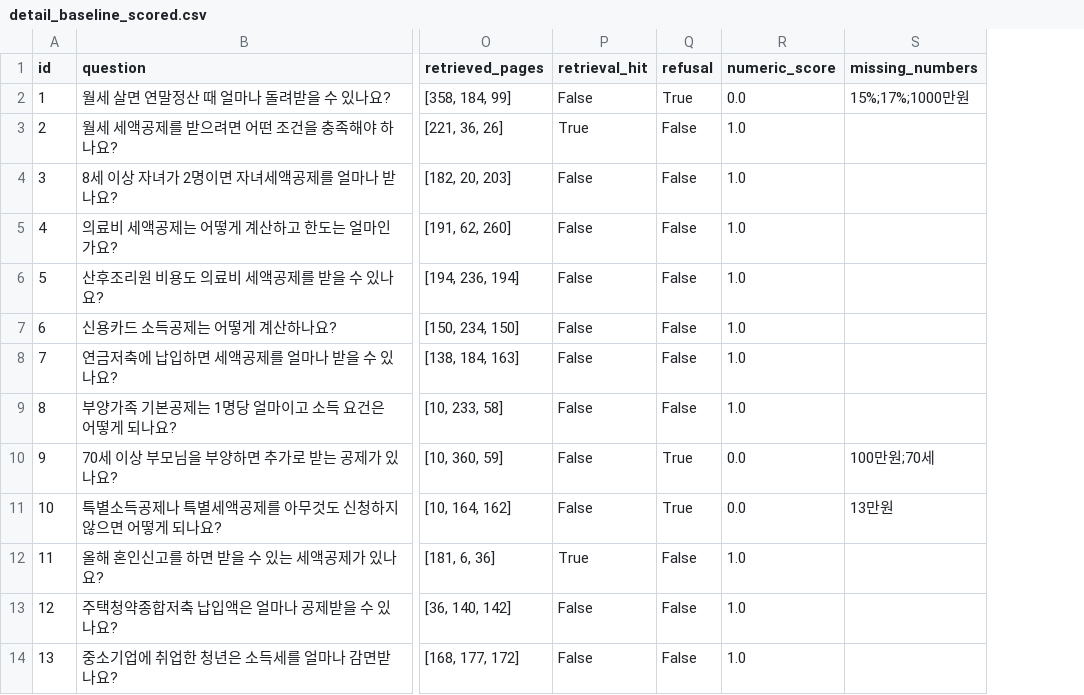
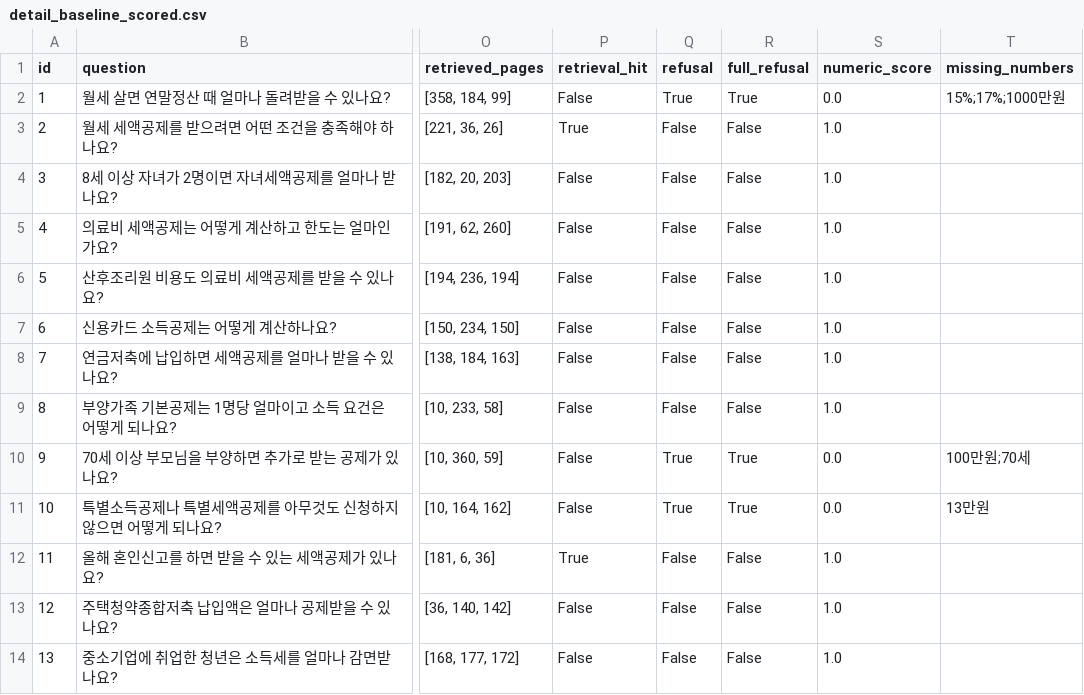
Before and after one commit to knukdt14/team-06-project, a CSV file: eval/detail_baseline_scored.csv, drawn as a sheet; only a part is shown, gaps mark what is left out; the diff names each change by its address in the sheet, - before the commit and + after, or states it on an @@ line.

```diff
--- a/eval/detail_baseline_scored.csv
+++ b/eval/detail_baseline_scored.csv
+column R (full_refusal), rows 2-14: True | False | False | False | False | False | False | False | True | True | False | False | False
```
Also changed, not shown: eval/detail_cs500_r2.csv, eval/detail_cs500_r3.csv, 10 other files.
